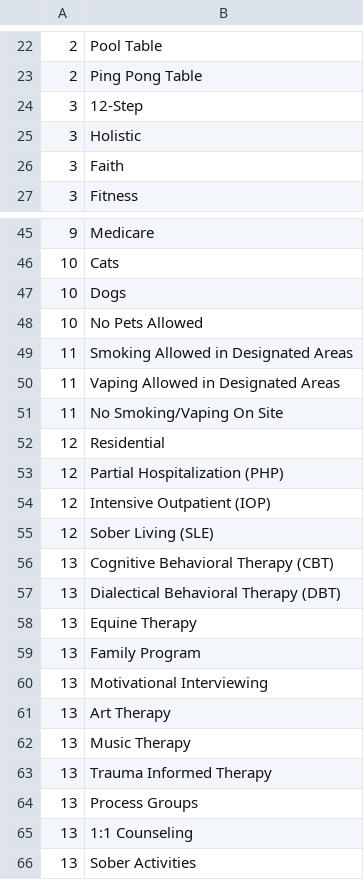
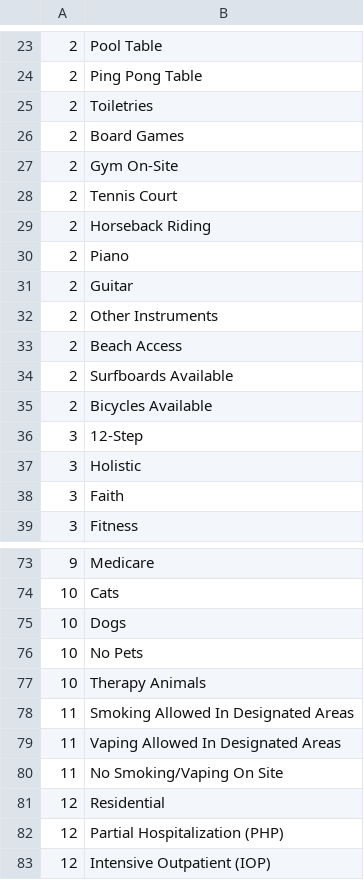
Before and after one commit to getzober/ZoberWeb, a CSV file: filters.csv, drawn as a sheet; only a part is shown, gaps mark what is left out; the shorter side is filled out with more unchanged rows; the diff covers the shown part only.

```diff
--- a/filters.csv
+++ b/filters.csv
@@ -23,2 +24,13 @@
 2,Ping Pong Table
+2,Toiletries
+2,Board Games
+2,Gym On-Site
+2,Tennis Court
+2,Horseback Riding
+2,Piano
+2,Guitar
+2,Other Instruments
+2,Beach Access
+2,Surfboards Available
+2,Bicycles Available
 3,12-Step
@@ -47,5 +75,6 @@
 10,Dogs
-10,No Pets Allowed
-11,Smoking Allowed in Designated Areas
-11,Vaping Allowed in Designated Areas
+10,No Pets
+10,Therapy Animals
+11,Smoking Allowed In Designated Areas
+11,Vaping Allowed In Designated Areas
 11,No Smoking/Vaping On Site
```
Also changed, not shown: 53 added rows and 4 edited cells elsewhere in this file, 2 other files.
